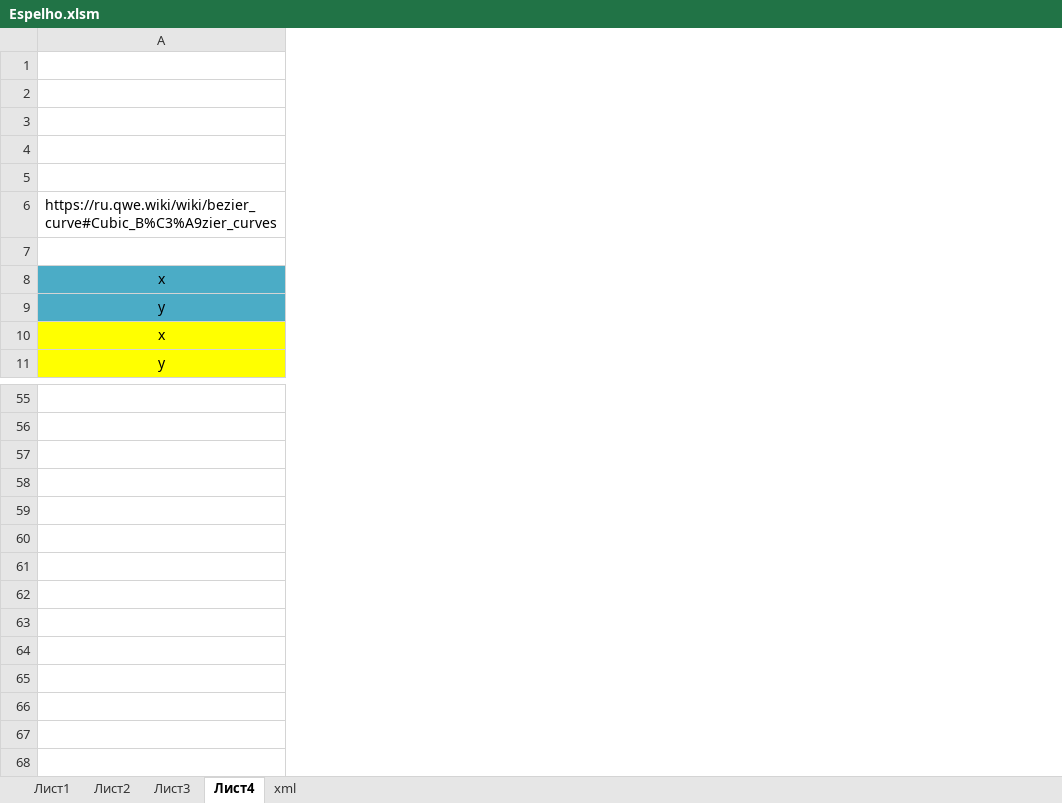
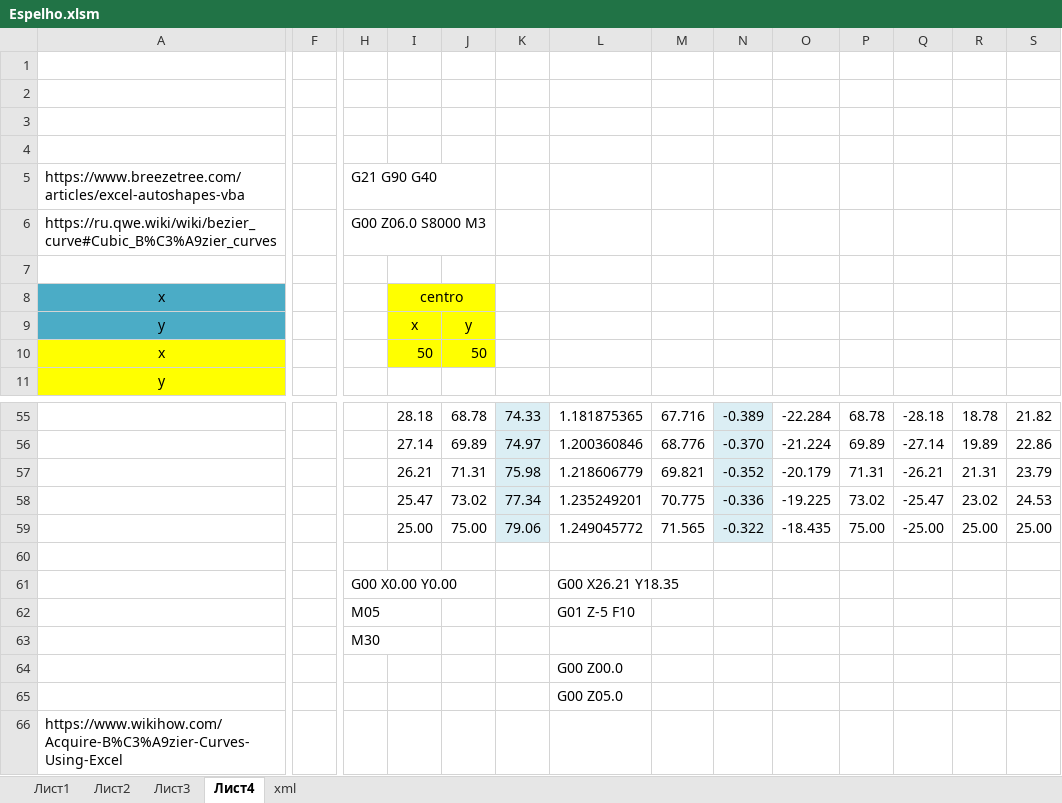
Before and after one commit to eduardozel/espelho, an Excel workbook: Espelho.xlsm, sheet Лист4, drawn as a sheet; only a part is shown, gaps mark what is left out; values as stored, in another font and other column widths than the file's, no borders; charts and pictures not drawn; removed rows and columns are numbered as before the commit, all else as after; rows hold the shown columns only; the diff covers the shown part only; the diff names each change by its address in the sheet, - before the commit and + after, or states it on an @@ line.

```diff
--- a/Espelho.xlsm (sheet Лист4)
+++ b/Espelho.xlsm (sheet Лист4)
+column F, empty
+column H, empty
+column I, rows 8-10: centro | x | 50; rows 55-59: 28.18 | 27.14 | 26.21 | 25.47 | 25.00
+column J, rows 9-10: y | 50; rows 55-59: 68.78 | 69.89 | 71.31 | 73.02 | 75.00
+column K, rows 55-59: 74.33 | 74.97 | 75.98 | 77.34 | 79.06
+column L, rows 55-59: 1.181875365 | 1.200360846 | 1.218606779 | 1.235249201 | 1.249045772
+column M, rows 55-59: 67.716 | 68.776 | 69.821 | 70.775 | 71.565
+column N, rows 55-59: -0.389 | -0.370 | -0.352 | -0.336 | -0.322
+column O, rows 55-59: -22.284 | -21.224 | -20.179 | -19.225 | -18.435
+column P, rows 55-59: 68.78 | 69.89 | 71.31 | 73.02 | 75.00
+column Q, rows 55-59: -28.18 | -27.14 | -26.21 | -25.47 | -25.00
+column R, rows 55-59: 18.78 | 19.89 | 21.31 | 23.02 | 25.00
+column S, rows 55-59: 21.82 | 22.86 | 23.79 | 24.53 | 25.00
+row 5: https://www.breezetree.com/articles/excel-autoshapes-vba |  | G21 G90 G40
-row 7: (empty)
+row 60: (empty)
+row 61:  |  | G00 X0.00 Y0.00 |  |  |  | G00 X26.21 Y18.35
+row 62:  |  | M05 |  |  |  | G01 Z-5 F10
+row 63:  |  | M30
+row 64:  |  |  |  |  |  | G00 Z00.0
+row 65:  |  |  |  |  |  | G00 Z05.0
+row 66: https://www.wikihow.com/Acquire-B%C3%A9zier-Curves-Using-Excel
```
Also changed, not shown: 1 added column elsewhere in this sheet, charts or pictures, 1 other file.
